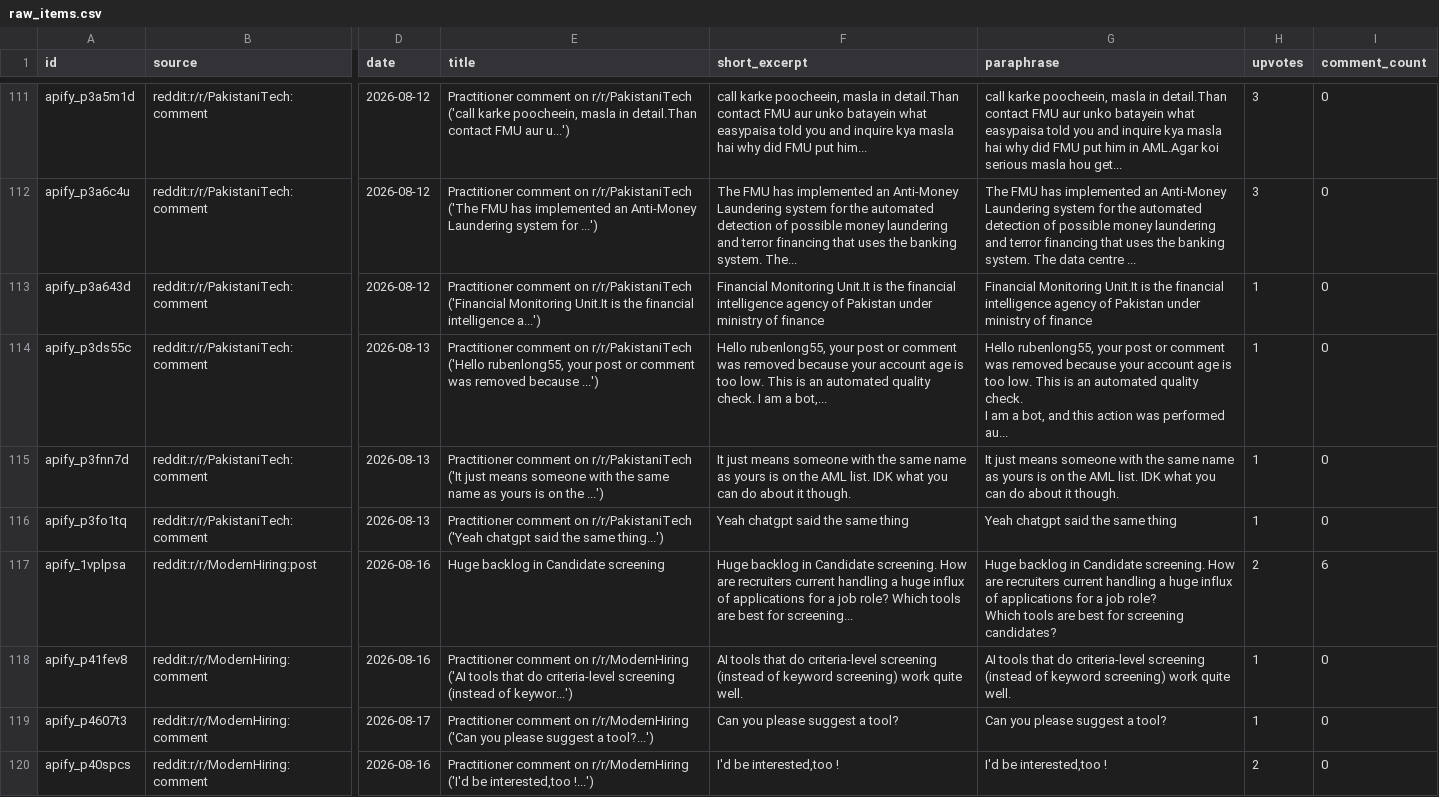
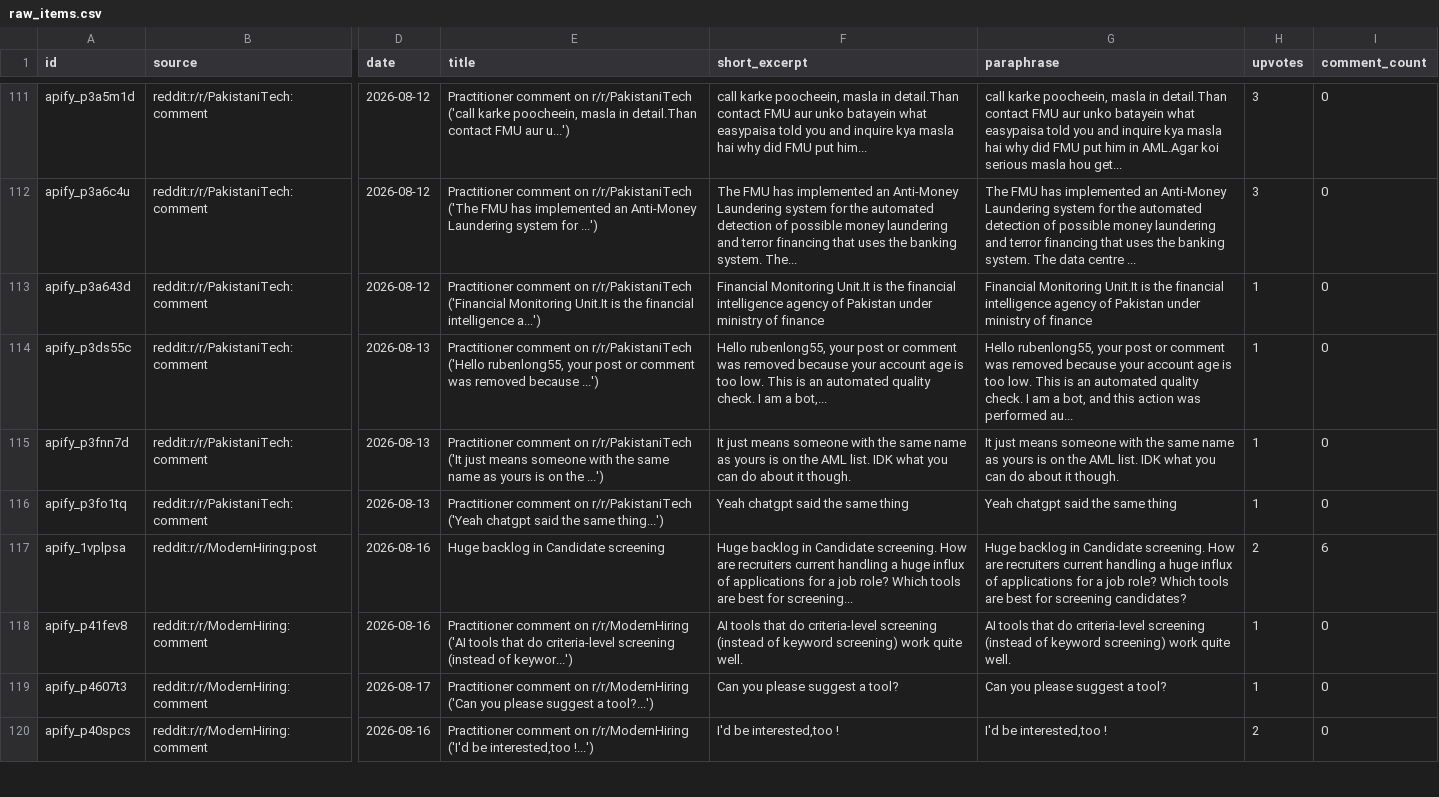
Before and after one commit to terriblyoffendedmarketer-stack/sayari, a CSV file: raw_items.csv, drawn as a sheet; only a part is shown, gaps mark what is left out; the diff covers the shown part only; the diff names each change by its address in the sheet, - before the commit and + after, or states it on an @@ line.

```diff
--- a/raw_items.csv
+++ b/raw_items.csv
-G114 (paraphrase): …performed au...
+G114 (paraphrase): …performed au...
-G117 (paraphrase): …screening candidates?
+G117 (paraphrase): …screening candidates?
```
Also changed, not shown: 45 edited cells elsewhere in this file, glossary.csv, 9 other files.
